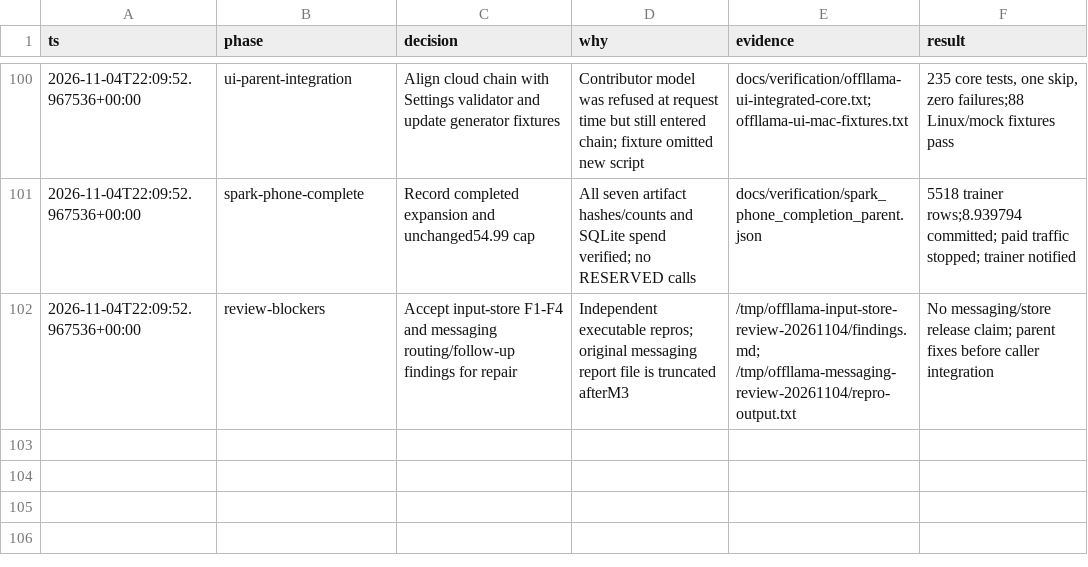
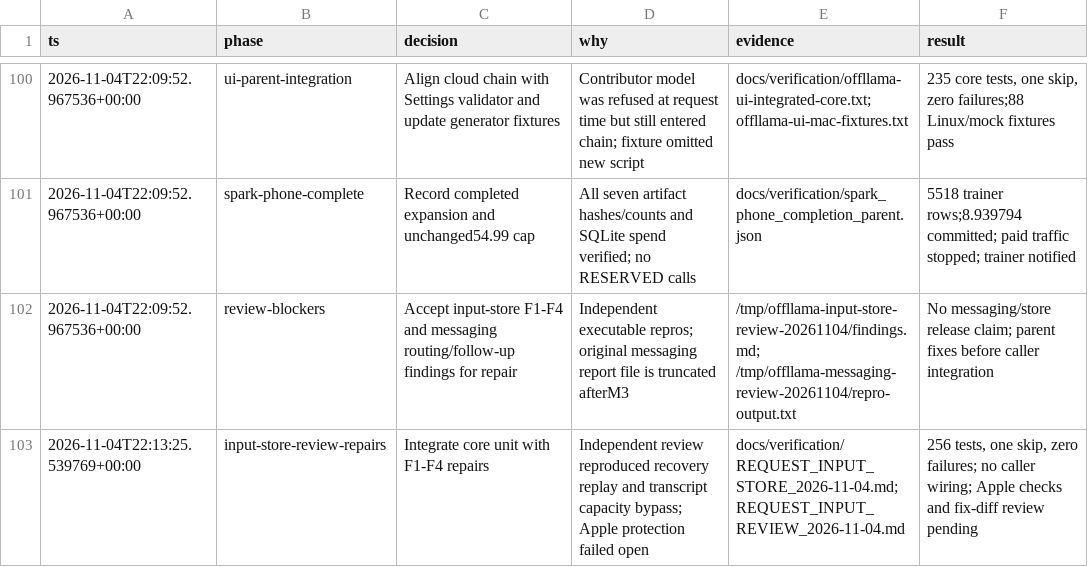
Before and after one commit to hxbib/OffLlama, a TSV file: docs/ORCHESTRATOR_DECISIONS.tsv, drawn as a sheet; only a part is shown, gaps mark what is left out; the diff names each change by its address in the sheet, - before the commit and + after, or states it on an @@ line.

Commit message:
fix: enforce recovery and retention boundaries for saved requests

```diff
--- a/docs/ORCHESTRATOR_DECISIONS.tsv
+++ b/docs/ORCHESTRATOR_DECISIONS.tsv
+row 103: 2026-11-04T22:13:25.539769+00:00 | input-store-review-repairs | Integrate core unit with F1-F4 repairs | Independent review reproduced recovery replay and transcript capacity bypass; Apple protection failed open | docs/verification/REQUEST_INPUT_STORE_2026-11-04.md; REQUEST_INPUT_REVIEW_2026-11-04.md | 256 tests, one skip, zero failures; no caller wiring; Apple checks and fix-diff review pending
```
Also changed, not shown: 6 other files.
